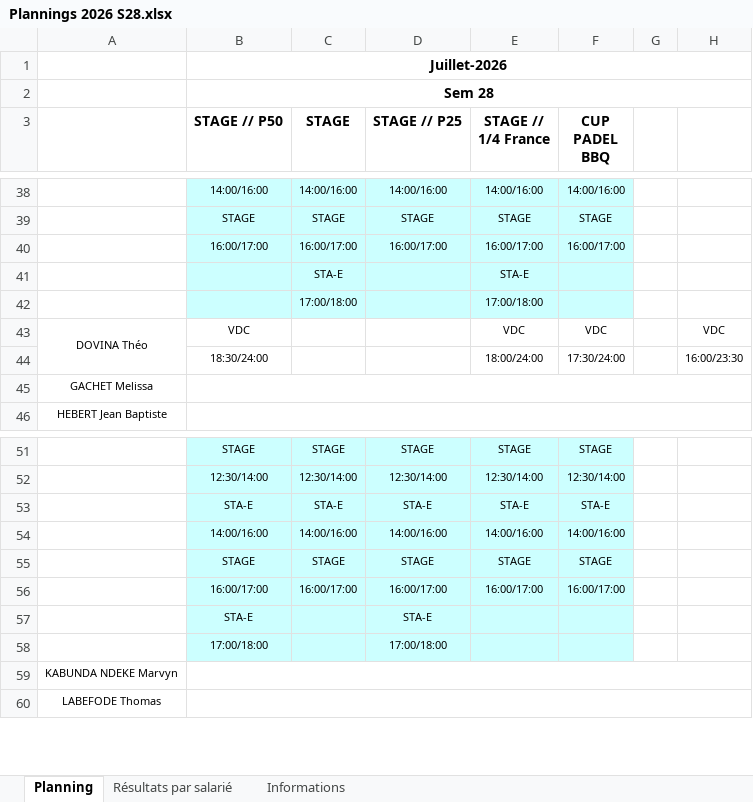
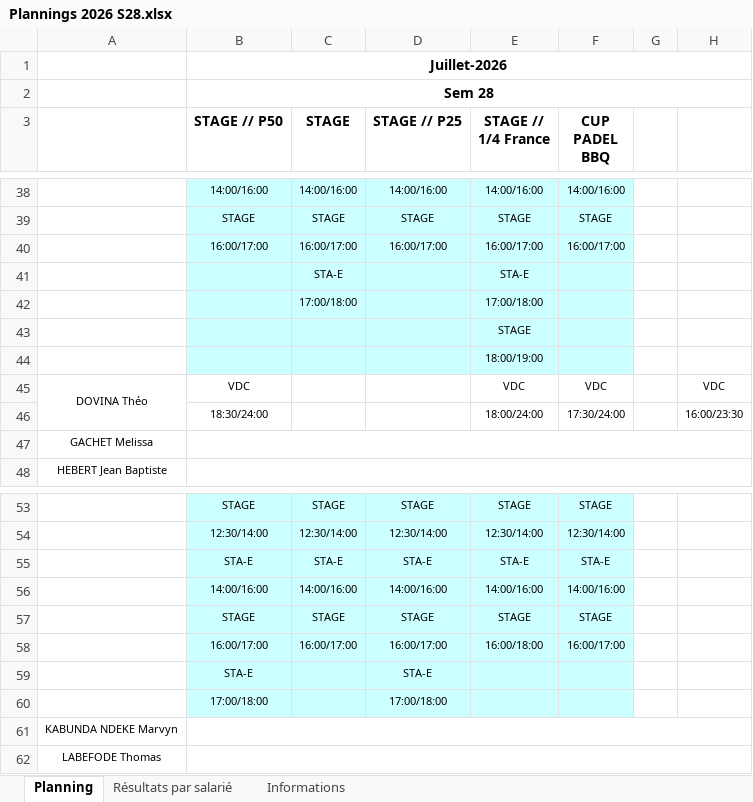
Before and after one commit to OhLaPey/planning-urbansoccer, an Excel workbook: Plannings 2026 S28.xlsx, sheet Planning, drawn as a sheet; only a part is shown, gaps mark what is left out; values as stored, in another font and other column widths than the file's, no borders; charts and pictures not drawn; addresses are those after the commit; the diff names each change by its address in the sheet, - before the commit and + after, or states it on an @@ line.

Commit message:
Sync planning SharePoint : S28

```diff
--- a/Plannings 2026 S28.xlsx (sheet Planning)
+++ b/Plannings 2026 S28.xlsx (sheet Planning)
+row 43:  |  |  |  | STAGE
+row 44:  |  |  |  | 18:00/19:00
-E58 (STAGE // 1/4 France): 16:00/17:00
+E58 (STAGE // 1/4 France): 16:00/18:00
```
Also changed, not shown: charts or pictures.
